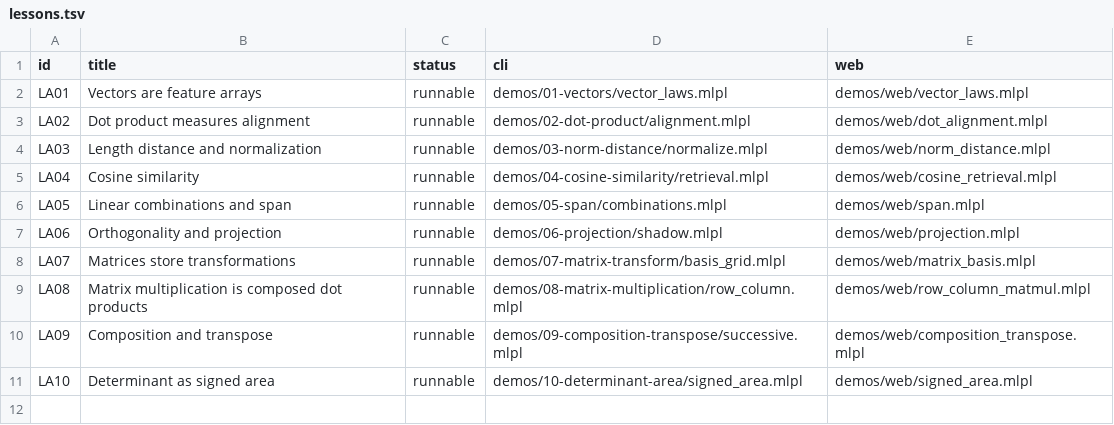
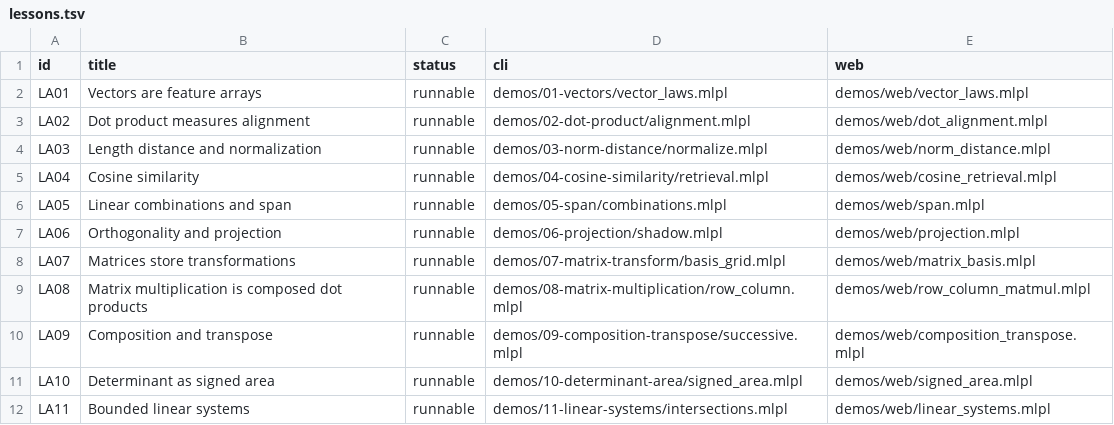
Before and after one commit to sw-ml-study/demo-linear-algebra, a TSV file: catalog/lessons.tsv, drawn as a sheet.

Commit message:
Classify bounded two-equation systems in LA11
Add a finite 2x2 solver/classifier with an explicit determinant tolerance, augmented-target consistency checks, unique candidates, coincident witnesses, zero-equation handling, and non-finite/shape rejection.

Verify returned candidates through the independent residual path and publish matching CLI/web line-geometry lessons with a demo-generated crossing, parallel, and coincident SVG plus synchronized curriculum gates.

The complete just check gate passes with 14 probes, twelve CLI programs, and 59 mlplunit tests; B2 remains a candidate rather than a promoted blocker.

```diff
--- a/catalog/lessons.tsv
+++ b/catalog/lessons.tsv
@@ -11 +11,2 @@ LA09	Composition and transpose	runnable	demos/09-composition-transpose/successiv
 LA10	Determinant as signed area	runnable	demos/10-determinant-area/signed_area.mlpl	demos/web/signed_area.mlpl
+LA11	Bounded linear systems	runnable	demos/11-linear-systems/intersections.mlpl	demos/web/linear_systems.mlpl
```
Also changed, not shown: 14 other files.
